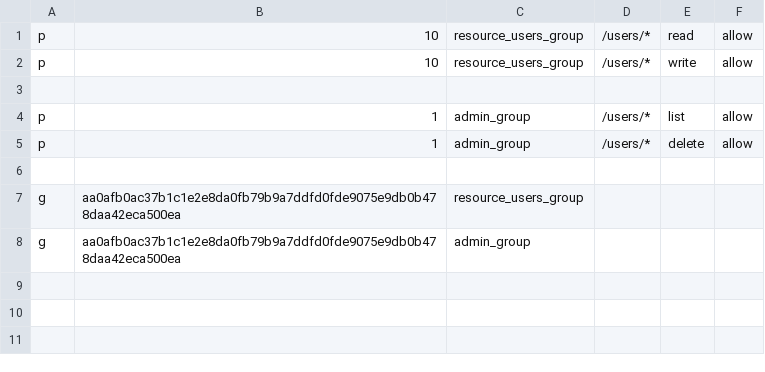
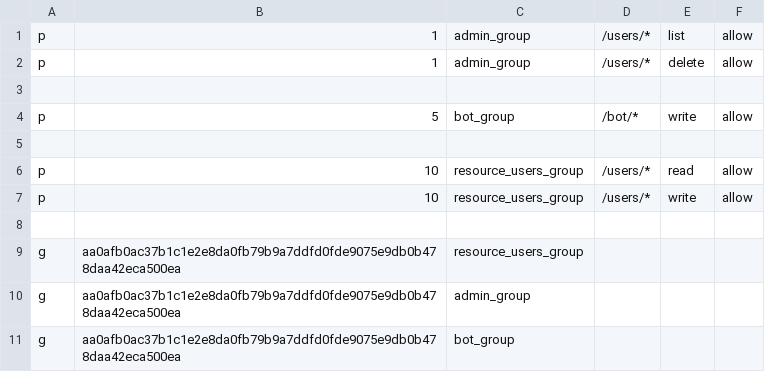
Before and after one commit to 4ks-io/4ks-monorepo, a CSV file: apps/api/casbin/policy.csv, drawn as a sheet.

Commit message:
Add 4ks-bot data upload route and script

```diff
--- a/apps/api/casbin/policy.csv
+++ b/apps/api/casbin/policy.csv
@@ -1 +1,6 @@
+p, 1, admin_group, /users/*, list, allow
+p, 1, admin_group, /users/*, delete, allow
+
+p, 5, bot_group, /bot/*, write, allow
+
 p, 10, resource_users_group, /users/*, read, allow
@@ -3,6 +8,4 @@ p, 10, resource_users_group, /users/*, write, allow
 
-p, 1, admin_group, /users/*, list, allow
-p, 1, admin_group, /users/*, delete, allow
-
 g, aa0afb0ac37b1c1e2e8da0fb79b9a7ddfd0fde9075e9db0b478daa42eca500ea, resource_users_group
 g, aa0afb0ac37b1c1e2e8da0fb79b9a7ddfd0fde9075e9db0b478daa42eca500ea, admin_group
+g, aa0afb0ac37b1c1e2e8da0fb79b9a7ddfd0fde9075e9db0b478daa42eca500ea, bot_group
```
Also changed, not shown: 20 other files.
